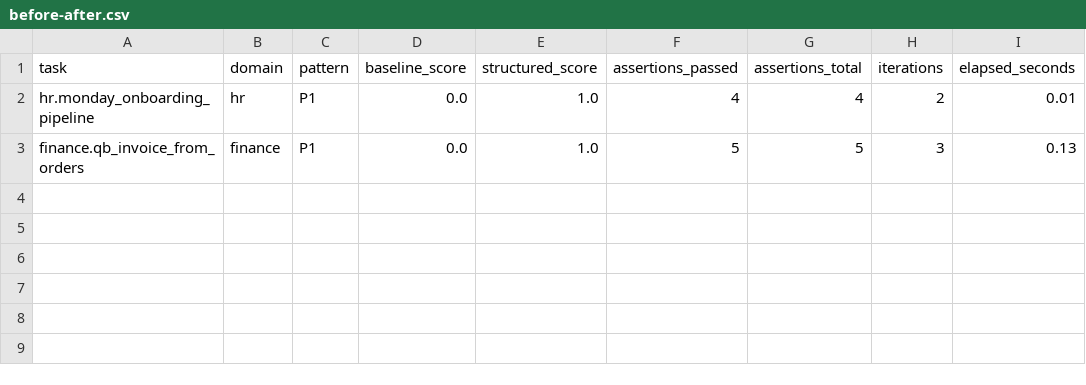
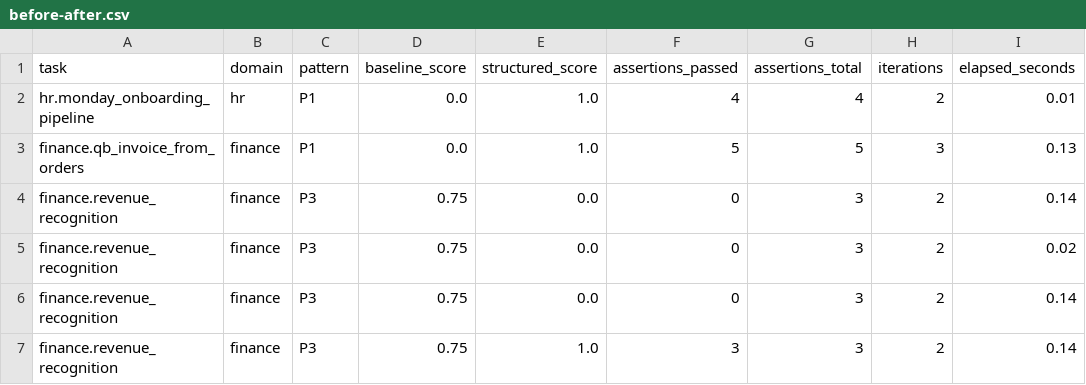
Before and after one commit to H-wonder/rsi_dag_test, a CSV file: results/before-after.csv, drawn as a sheet; the diff names each change by its address in the sheet, - before the commit and + after, or states it on an @@ line.

Commit message:
feat: revenue recognition structure (0.75 -> 1.0)

```diff
--- a/results/before-after.csv
+++ b/results/before-after.csv
+row 4: finance.revenue_recognition | finance | P3 | 0.75 | 0.0 | 0 | 3 | 2 | 0.14
+row 5: finance.revenue_recognition | finance | P3 | 0.75 | 0.0 | 0 | 3 | 2 | 0.02
+row 6: finance.revenue_recognition | finance | P3 | 0.75 | 0.0 | 0 | 3 | 2 | 0.14
+row 7: finance.revenue_recognition | finance | P3 | 0.75 | 1.0 | 3 | 3 | 2 | 0.14
```
Also changed, not shown: 4 other files.
